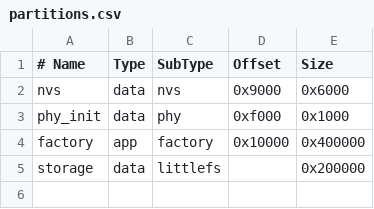
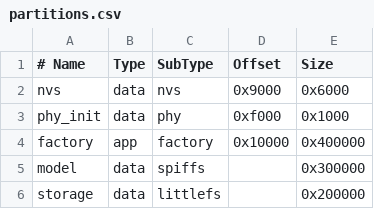
Before and after one commit to schwer/esp32-voice-assistant, a CSV file: partitions.csv, drawn as a sheet; the diff names each change by its address in the sheet, - before the commit and + after, or states it on an @@ line.

```diff
--- a/partitions.csv
+++ b/partitions.csv
+row 5: model | data | spiffs |  | 0x300000
```
Also changed, not shown: 11 other files.
